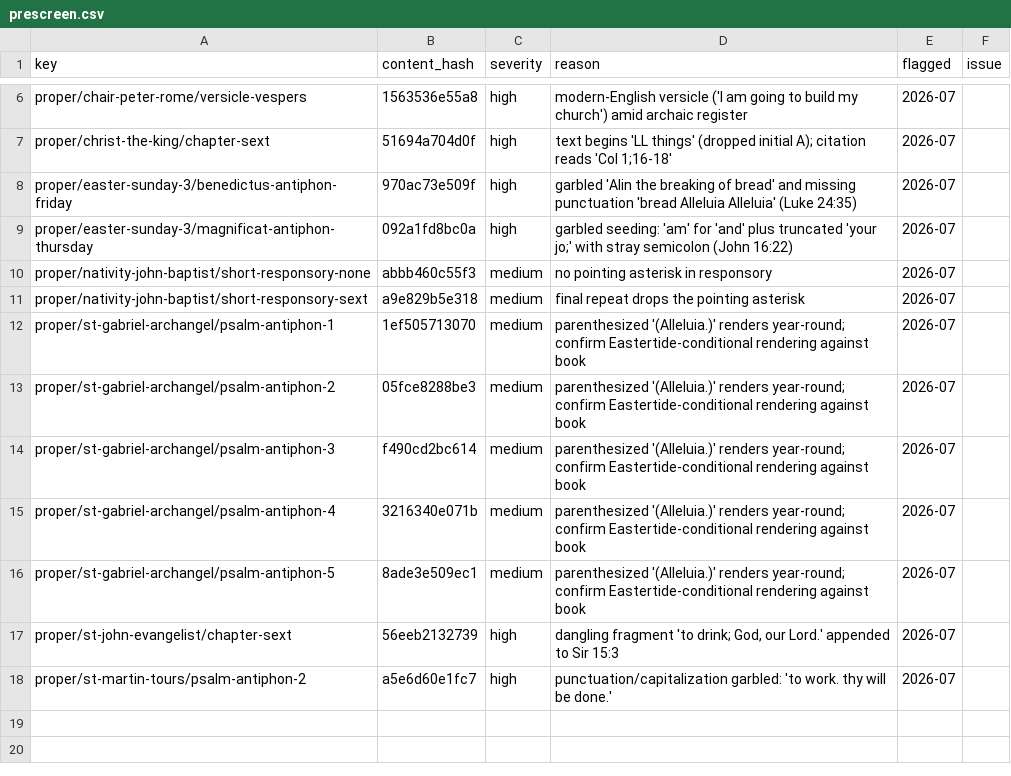
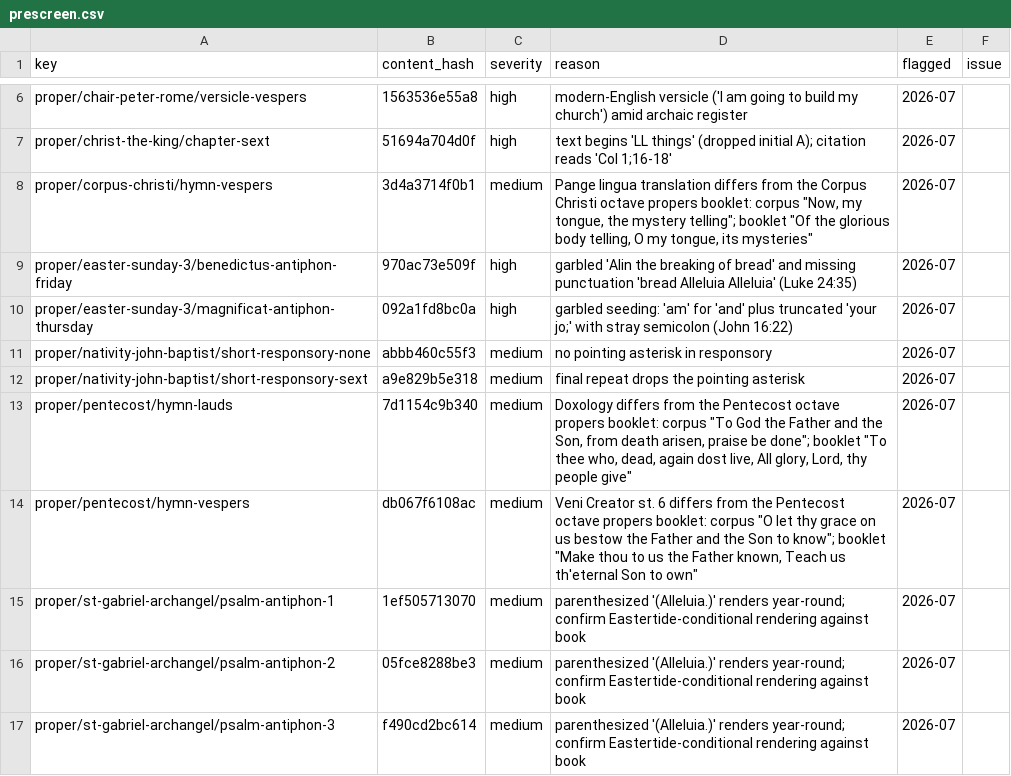
Before and after one commit to orthodoxwest/office, a CSV file: data/review/prescreen.csv, drawn as a sheet; only a part is shown, gaps mark what is left out; the shorter side is filled out with more unchanged rows.

Commit message:
Attest seasonal propers against the booklets; fix three texts they expose
Verified every corpus entry the eight propers booklets cover by comparing on a
letters-only normalisation — stripping chant glyph lines, mode markers, drop-cap
runs, scripture citations, the "¶ The Congregation may join…" rubric and R./V.
markers, so only real wording differences survive.

Attested 36 entries (verified 533 → 569). Where a residual difference remained it
was inspected by hand; the ones accepted as typographic are recorded in each
attestation note:
  - the inline "Bow." rubric before a doxology stanza, which the corpus omits
  - sung elisions (heav'n, reveal'd) against corpus heaven, revealed
  - the "justitiæ" ligature in a Latin incipit
  - "Gl0-ry" (digit zero) as the booklets print it in three Gloria Patri lines

Three genuine corpus defects, corrected and attested:

  seasonal/lent/chapter-lauds        "show" → "shew" (Isa 58:1). Came from OCP
                                     Ferial Lauds p. 124; the booklet reads "shew",
                                     as does the corpus everywhere else.
  seasonal/passiontide/chapter-lauds restored "may" dropped before "be no more
                                     remembered" (Jer 11:19).
  seasonal/easter/versicle-vespers   was the ordinary Vespers versicle ("Let my
                                     prayer be set forth") with alleluias appended;
                                     the booklet gives the paschal proper "Abide
                                     with us, Lord", which versicle-first-vespers
                                     already carried from the Vespers book p. 159.

Three hymns diverge substantively and are flagged medium rather than rewritten —
they are different translations, not slips, and want a decision:

  proper/pentecost/hymn-lauds        different doxology
  proper/pentecost/hymn-vespers      different Veni Creator st. 6
  proper/corpus-christi/hymn-vespers different Pange lingua translation

Defects noted in the booklets themselves (our data is right in each case): the
Paschaltide chapter reads "death hath no dominion" where Rom 6:9 has "no more
dominion", and "Gl0-ry" for "Glo-ry" in three short responsories.

```diff
--- a/data/review/prescreen.csv
+++ b/data/review/prescreen.csv
@@ -7,2 +7,3 @@ proper/chair-peter-rome/versicle-vespers,1563536e55a8,high,modern-English versic
 proper/christ-the-king/chapter-sext,51694a704d0f,high,text begins 'LL things' (dropped initial A); citation reads 'Col 1;16-18',2026-07,
+proper/corpus-christi/hymn-vespers,3d4a3714f0b1,medium,"Pange lingua translation differs from the Corpus Christi octave propers booklet: corpus ""Now, my tongue, the mystery telling""; booklet ""Of the glorious body telling, O my tongue, its mysteries""",2026-07,
 proper/easter-sunday-3/benedictus-antiphon-friday,970ac73e509f,high,garbled 'Alin the breaking of bread' and missing punctuation 'bread Alleluia Alleluia' (Luke 24:35),2026-07,
@@ -11,2 +12,4 @@ proper/nativity-john-baptist/short-responsory-none,abbb460c55f3,medium,no pointi
 proper/nativity-john-baptist/short-responsory-sext,a9e829b5e318,medium,final repeat drops the pointing asterisk,2026-07,
+proper/pentecost/hymn-lauds,7d1154c9b340,medium,"Doxology differs from the Pentecost octave propers booklet: corpus ""To God the Father and the Son, from death arisen, praise be done""; booklet ""To thee who, dead, again dost live, All glory, Lord, thy people give""",2026-07,
+proper/pentecost/hymn-vespers,db067f6108ac,medium,"Veni Creator st. 6 differs from the Pentecost octave propers booklet: corpus ""O let thy grace on us bestow the Father and the Son to know""; booklet ""Make thou to us the Father known, Teach us th'eternal Son to own""",2026-07,
 proper/st-gabriel-archangel/psalm-antiphon-1,1ef505713070,medium,parenthesized '(Alleluia.)' renders year-round; confirm Eastertide-conditional rendering against book,2026-07,
```
Also changed, not shown: 14 other files.
